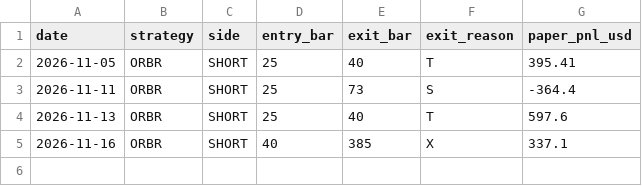
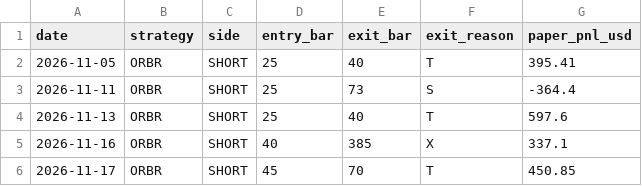
Before and after one commit to svolpintesta/mnq-paper-test, a CSV file: mnq_eod_live/ledger_shadow.csv, drawn as a sheet; the diff names each change by its address in the sheet, - before the commit and + after, or states it on an @@ line.

Commit message:
paper test 2026-11-18

```diff
--- a/mnq_eod_live/ledger_shadow.csv
+++ b/mnq_eod_live/ledger_shadow.csv
+row 6: 2026-11-17 | ORBR | SHORT | 45 | 70 | T | 450.85
```
Also changed, not shown: mnq_eod_live/ledger.csv, 5 other files.
